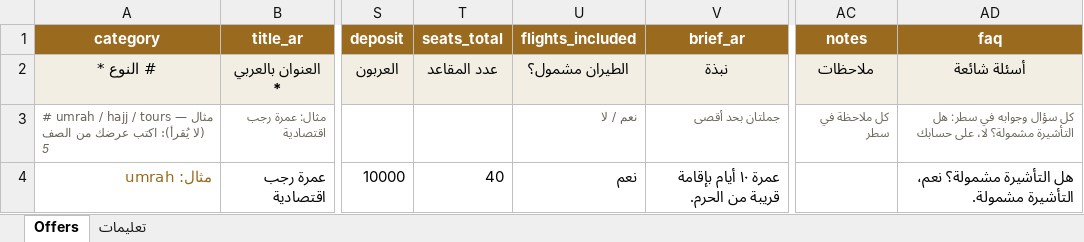
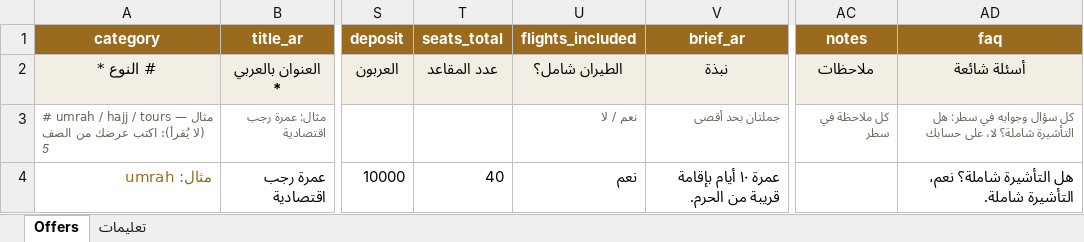
Before and after one commit to gerdoukla-bit/Project2-1-15, an Excel workbook: wijha-offers-template.xlsx, sheet Offers, drawn as a sheet; only a part is shown, gaps mark what is left out; values as stored, in another font and other column widths than the file's, no borders; the diff names each change by its address in the sheet, - before the commit and + after, or states it on an @@ line.

```diff
--- a/wijha-offers-template.xlsx (sheet Offers)
+++ b/wijha-offers-template.xlsx (sheet Offers)
-U2 (flights_included): الطيران مشمول؟
+U2 (flights_included): الطيران شامل؟
-AD3 (faq): …هل التأشيرة مشمولة؟ لا، على…
+AD3 (faq): …هل التأشيرة شاملة؟ لا، على…
-AD4 (faq): هل التأشيرة مشمولة؟ نعم، التأشيرة مشمولة.
+AD4 (faq): هل التأشيرة شاملة؟ نعم، التأشيرة شاملة.
```
Also changed, not shown: 3 other files.
